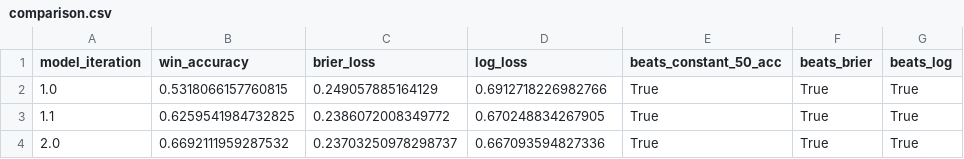
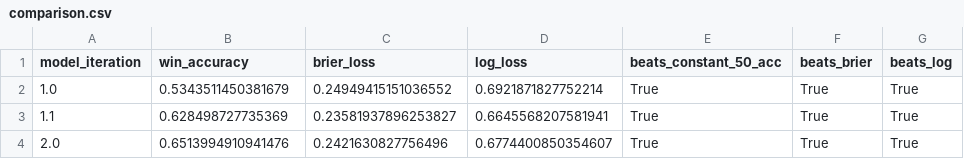
Before and after one commit to smiles0527/CSVy, a CSV file: python/output/predictions/baseline_elo/validation/comparison.csv, drawn as a sheet.

```diff
--- a/python/output/predictions/baseline_elo/validation/comparison.csv
+++ b/python/output/predictions/baseline_elo/validation/comparison.csv
@@ -1,4 +1,4 @@
 model_iteration,win_accuracy,brier_loss,log_loss,beats_constant_50_acc,beats_brier,beats_log
-1.0,0.5318066157760815,0.249057885164129,0.6912718226982766,True,True,True
-1.1,0.6259541984732825,0.2386072008349772,0.670248834267905,True,True,True
-2.0,0.6692111959287532,0.23703250978298737,0.667093594827336,True,True,True
+1.0,0.5343511450381679,0.24949415151036552,0.6921871827752214,True,True,True
+1.1,0.628498727735369,0.23581937896253827,0.6645568207581941,True,True,True
+2.0,0.6513994910941476,0.2421630827756496,0.6774400850354607,True,True,True
```
Also changed, not shown: python/output/predictions/baseline_elo/sweep/round1_predictions.csv, 21 other files.
